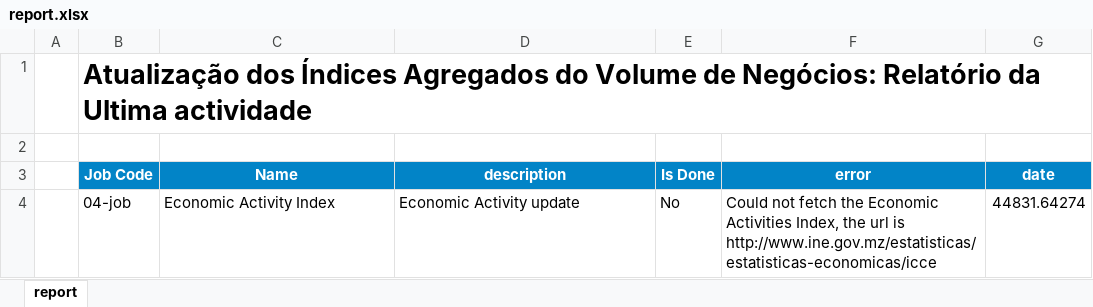
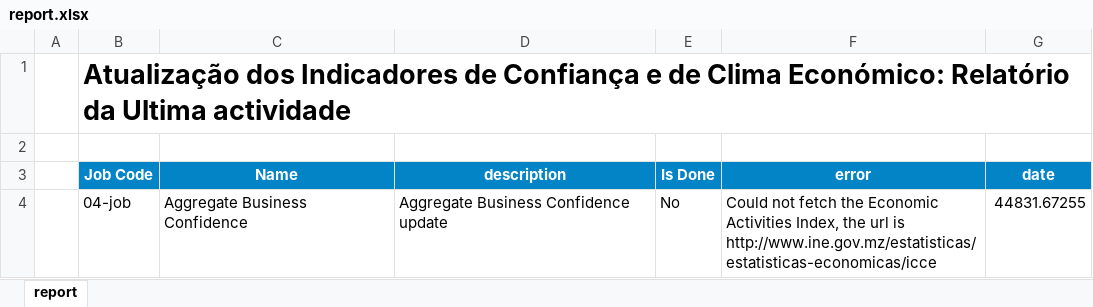
Before and after one commit to cym3/economist-update, an Excel workbook: src/businessConfidenceAggregate/assets/report.xlsx, sheet report, drawn as a sheet; values as stored, in another font and other column widths than the file's, no borders; conditional formats not drawn; the diff names each change by its address in the sheet, - before the commit and + after, or states it on an @@ line.

Commit message:
FEATURE: Create Schedule to update Business Confidence

```diff
--- a/src/businessConfidenceAggregate/assets/report.xlsx (sheet report)
+++ b/src/businessConfidenceAggregate/assets/report.xlsx (sheet report)
-B1 (Job Code): Atualização dos Índices Agregados do Volume de Negócios: Relatório da…
+B1 (Job Code): Atualização dos Indicadores de Confiança e de Clima Económico: Relatório da…
-C4 (Name): Economic Activity Index
+C4 (Name): Aggregate Business Confidence
-D4 (description): Economic Activity update
+D4 (description): Aggregate Business Confidence update
-G4 (date): 44831.64274
+G4 (date): 44831.67255
```
Also changed, not shown: 3 other files.
